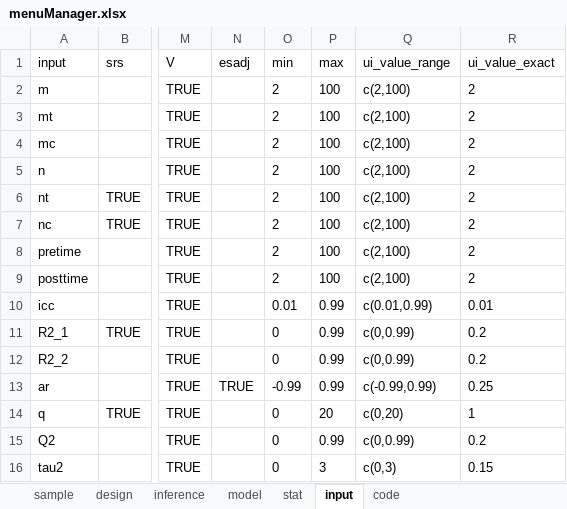
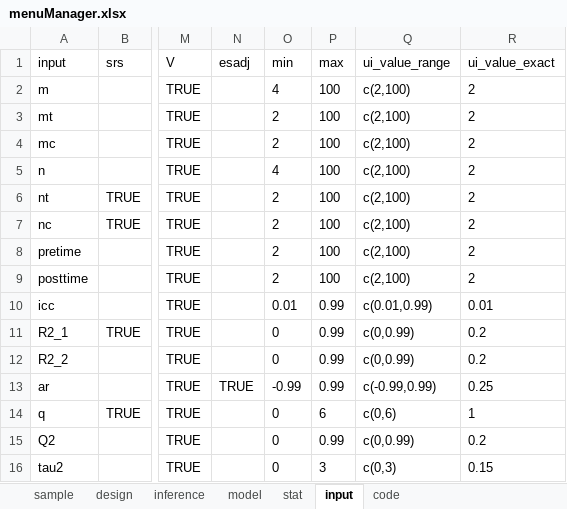
Before and after one commit to hedbergec/plannerapp, an Excel workbook: menuManager.xlsx, sheet input, drawn as a sheet; only a part is shown, gaps mark what is left out; values as stored, in another font and other column widths than the file's, no borders; the diff names each change by its address in the sheet, - before the commit and + after, or states it on an @@ line.

Commit message:
fixed too small a sample with covar, still need to tweak

```diff
--- a/menuManager.xlsx (sheet input)
+++ b/menuManager.xlsx (sheet input)
-O2 (min): 2
+O2 (min): 4
-O5 (min): 2
+O5 (min): 4
-P14 (max): 20
+P14 (max): 6
-Q14 (ui_value_range): c(0,20)
+Q14 (ui_value_range): c(0,6)
```
Also changed, not shown: 2 other files.
